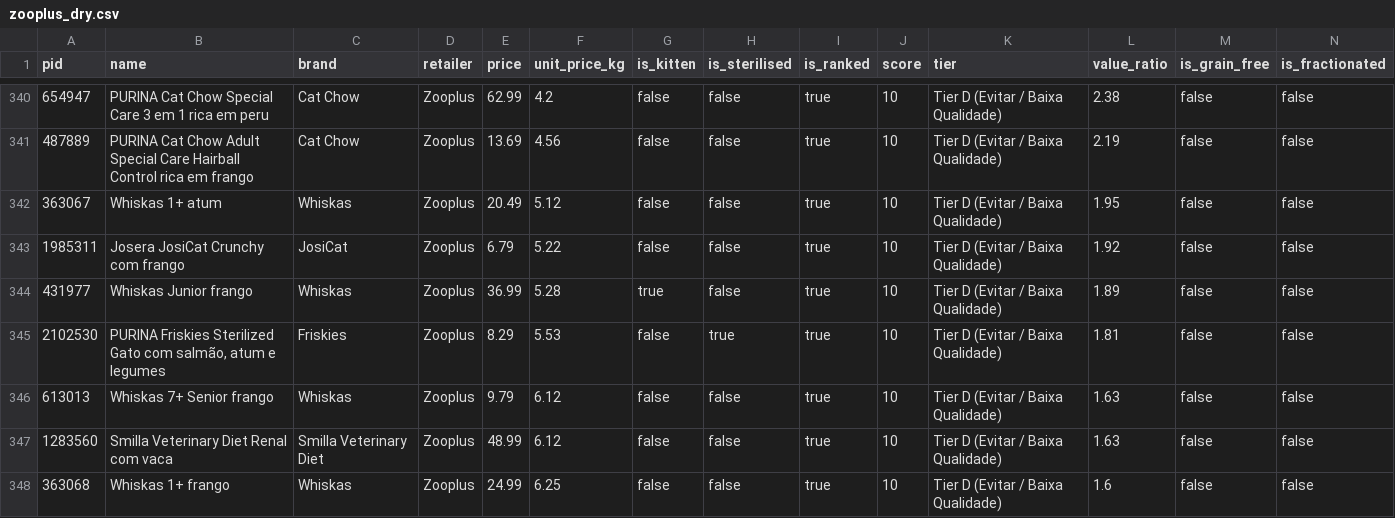
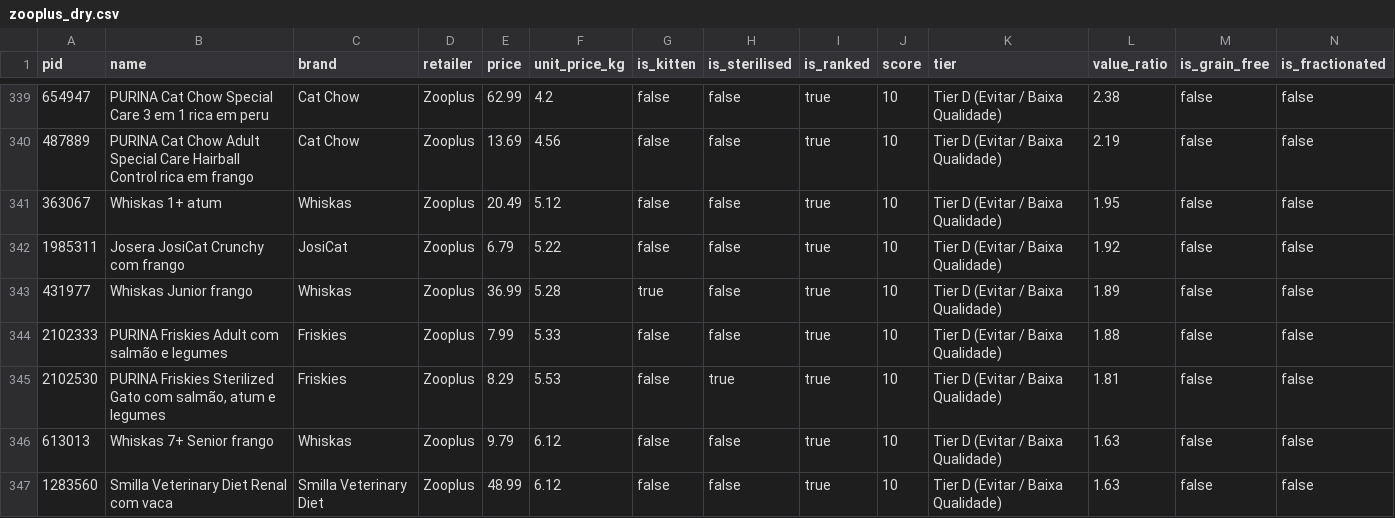
Before and after one commit to diogobalseiro/banana-orange-kiwi, a CSV file: data/zooplus_dry.csv, drawn as a sheet; only a part is shown, gaps mark what is left out; the shorter side is filled out with more unchanged rows; rows hold the shown columns only; the diff covers the shown part only; the diff names each change by its address in the sheet, - before the commit and + after, or states it on an @@ line.

```diff
--- a/data/zooplus_dry.csv
+++ b/data/zooplus_dry.csv
+row 344: 2102333 | PURINA Friskies Adult com salmão e legumes | Friskies | Zooplus | 7.99 | 5.33 | false | false | true | 10 | Tier D (Evitar / Baixa Qualidade) | 1.88 | false | false
```
Also changed, not shown: 3 added rows and 4 removed rows elsewhere in this file, data/continente_dry.csv, data/continente_wet.csv, 28 other files.
